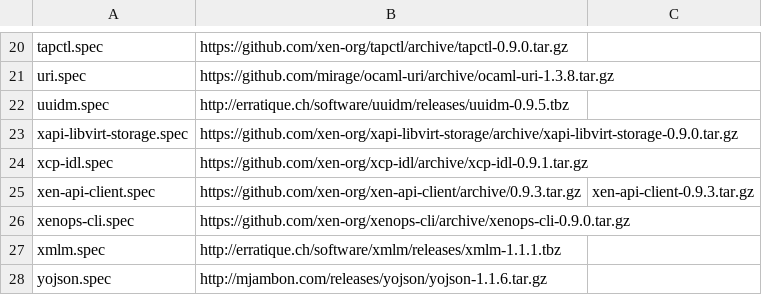
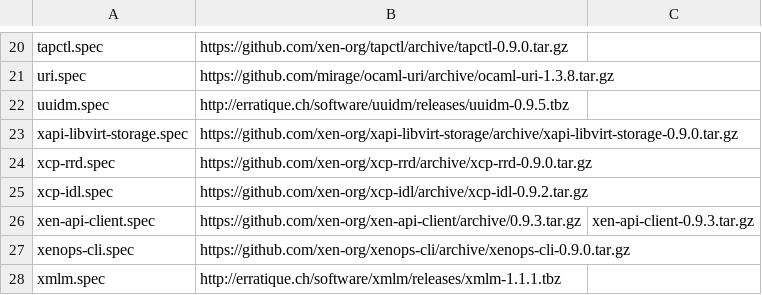
Before and after one commit to xenserver/buildroot, a CSV file: sources.csv, drawn as a sheet; only a part is shown, gaps mark what is left out; the shorter side is filled out with more unchanged rows.

```diff
--- a/sources.csv
+++ b/sources.csv
@@ -23,3 +23,4 @@ uuidm.spec,http://erratique.ch/software/uuidm/releases/uuidm-0.9.5.tbz,
 xapi-libvirt-storage.spec,https://github.com/xen-org/xapi-libvirt-storage/archive/xapi-libvirt-storage-0.9.0.tar.gz,
-xcp-idl.spec,https://github.com/xen-org/xcp-idl/archive/xcp-idl-0.9.1.tar.gz,
+xcp-rrd.spec,https://github.com/xen-org/xcp-rrd/archive/xcp-rrd-0.9.0.tar.gz,
+xcp-idl.spec,https://github.com/xen-org/xcp-idl/archive/xcp-idl-0.9.2.tar.gz,
 xen-api-client.spec,https://github.com/xen-org/xen-api-client/archive/0.9.3.tar.gz,xen-api-client-0.9.3.tar.gz
```
Also changed, not shown: 2 other files.
